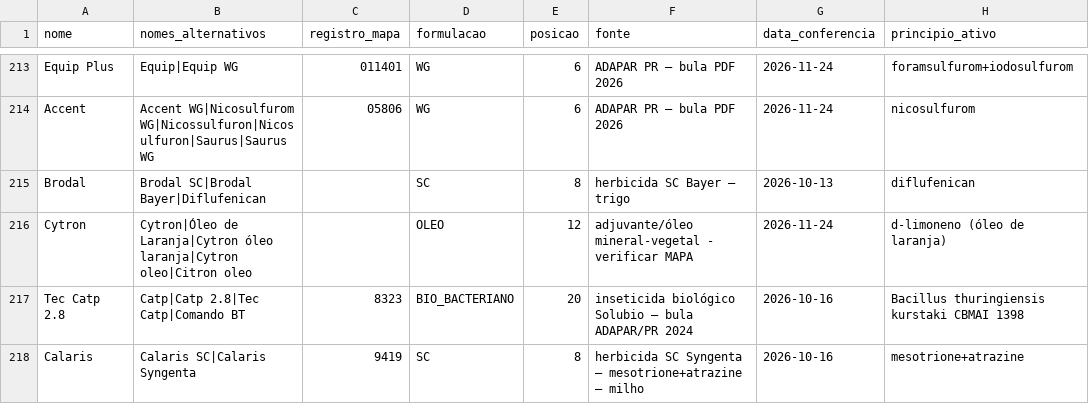
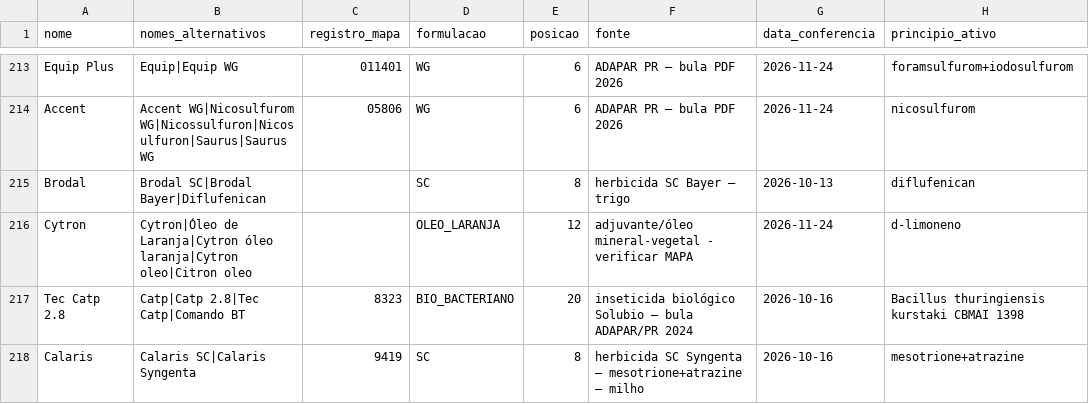
Before and after one commit to eduardopulveragro-bit/MisturaCaldas, a CSV file: data/produtos.csv, drawn as a sheet; only a part is shown, gaps mark what is left out; the diff covers the shown part only.

```diff
--- a/data/produtos.csv
+++ b/data/produtos.csv
@@ -215,3 +215,3 @@ Accent,Accent WG|Nicosulfurom WG|Nicossulfuron|Nicosulfuron|Saurus|Saurus WG,058
 Brodal,Brodal SC|Brodal Bayer|Diflufenican,,SC,8,herbicida SC Bayer — trigo,2026-10-13,diflufenican
-Cytron,Cytron|Óleo de Laranja|Cytron óleo laranja|Cytron oleo|Citron oleo,,OLEO,12,adjuvante/óleo mineral-vegetal - verificar MAPA,2026-11-24,d-limoneno (óleo de laranja)
+Cytron,Cytron|Óleo de Laranja|Cytron óleo laranja|Cytron oleo|Citron oleo,,OLEO_LARANJA,12,adjuvante/óleo mineral-vegetal - verificar MAPA,2026-11-24,d-limoneno
 Tec Catp 2.8,Catp|Catp 2.8|Tec Catp|Comando BT,8323,BIO_BACTERIANO,20,inseticida biológico Solubio — bula ADAPAR/PR 2024,2026-10-16,Bacillus thuringiensis kurstaki CBMAI 1398
```
Also changed, not shown: 20 edited cells elsewhere in this file, 3 other files.
